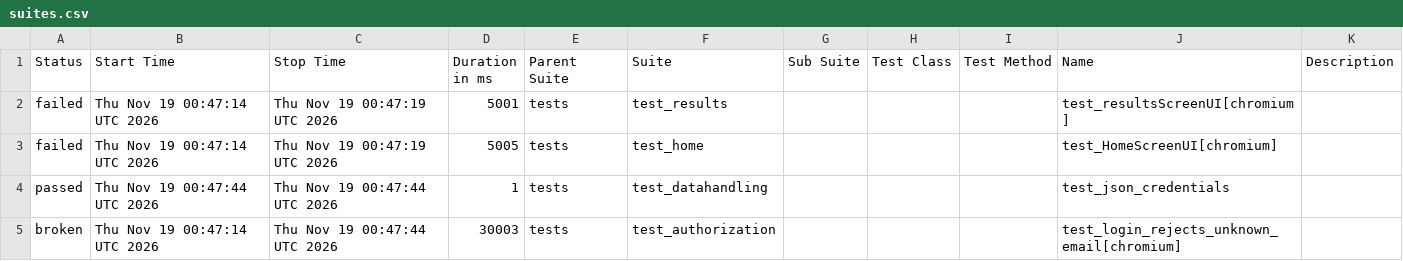
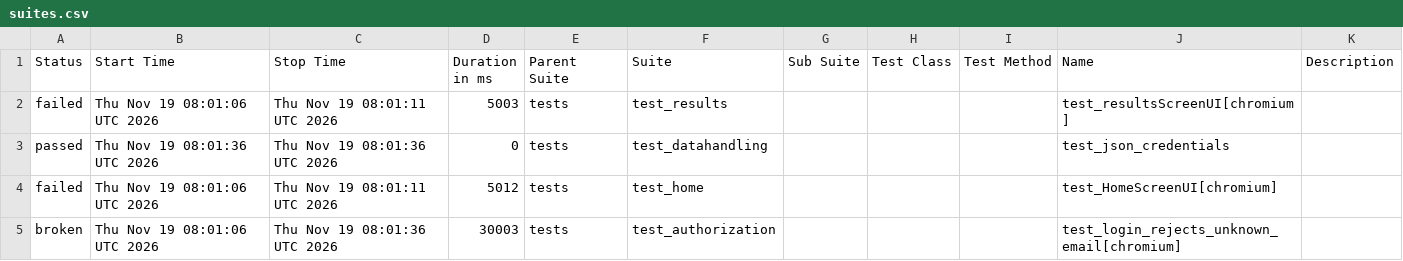
Before and after one commit to shafali-nishad/POM, a CSV file: data/suites.csv, drawn as a sheet.

```diff
--- a/data/suites.csv
+++ b/data/suites.csv
@@ -1,5 +1,5 @@
 "Status","Start Time","Stop Time","Duration in ms","Parent Suite","Suite","Sub Suite","Test Class","Test Method","Name","Description"
-"failed","Thu Nov 19 00:47:14 UTC 2026","Thu Nov 19 00:47:19 UTC 2026","5001","tests","test_results","","","","test_resultsScreenUI[chromium]",""
-"failed","Thu Nov 19 00:47:14 UTC 2026","Thu Nov 19 00:47:19 UTC 2026","5005","tests","test_home","","","","test_HomeScreenUI[chromium]",""
-"passed","Thu Nov 19 00:47:44 UTC 2026","Thu Nov 19 00:47:44 UTC 2026","1","tests","test_datahandling","","","","test_json_credentials",""
-"broken","Thu Nov 19 00:47:14 UTC 2026","Thu Nov 19 00:47:44 UTC 2026","30003","tests","test_authorization","","","","test_login_rejects_unknown_email[chromium]",""
+"failed","Thu Nov 19 08:01:06 UTC 2026","Thu Nov 19 08:01:11 UTC 2026","5003","tests","test_results","","","","test_resultsScreenUI[chromium]",""
+"passed","Thu Nov 19 08:01:36 UTC 2026","Thu Nov 19 08:01:36 UTC 2026","0","tests","test_datahandling","","","","test_json_credentials",""
+"failed","Thu Nov 19 08:01:06 UTC 2026","Thu Nov 19 08:01:11 UTC 2026","5012","tests","test_home","","","","test_HomeScreenUI[chromium]",""
+"broken","Thu Nov 19 08:01:06 UTC 2026","Thu Nov 19 08:01:36 UTC 2026","30003","tests","test_authorization","","","","test_login_rejects_unknown_email[chromium]",""
```
Also changed, not shown: 24 other files.
